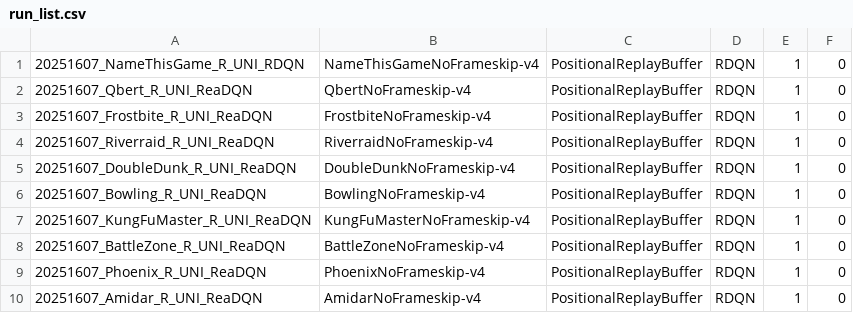
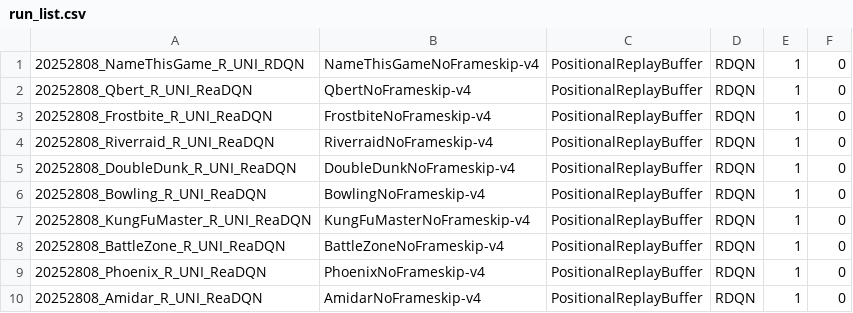
Before and after one commit to leonardpleiss/RDQN, a CSV file: run_list.csv, drawn as a sheet.

```diff
--- a/run_list.csv
+++ b/run_list.csv
@@ -1,10 +1,10 @@
-20251607_NameThisGame_R_UNI_RDQN,NameThisGameNoFrameskip-v4,PositionalReplayBuffer,RDQN,1,0
-20251607_Qbert_R_UNI_ReaDQN,QbertNoFrameskip-v4,PositionalReplayBuffer,RDQN,1,0
-20251607_Frostbite_R_UNI_ReaDQN,FrostbiteNoFrameskip-v4,PositionalReplayBuffer,RDQN,1,0
-20251607_Riverraid_R_UNI_ReaDQN,RiverraidNoFrameskip-v4,PositionalReplayBuffer,RDQN,1,0
-20251607_DoubleDunk_R_UNI_ReaDQN,DoubleDunkNoFrameskip-v4,PositionalReplayBuffer,RDQN,1,0
-20251607_Bowling_R_UNI_ReaDQN,BowlingNoFrameskip-v4,PositionalReplayBuffer,RDQN,1,0
-20251607_KungFuMaster_R_UNI_ReaDQN,KungFuMasterNoFrameskip-v4,PositionalReplayBuffer,RDQN,1,0
-20251607_BattleZone_R_UNI_ReaDQN,BattleZoneNoFrameskip-v4,PositionalReplayBuffer,RDQN,1,0
-20251607_Phoenix_R_UNI_ReaDQN,PhoenixNoFrameskip-v4,PositionalReplayBuffer,RDQN,1,0
-20251607_Amidar_R_UNI_ReaDQN,AmidarNoFrameskip-v4,PositionalReplayBuffer,RDQN,1,0
+20252808_NameThisGame_R_UNI_RDQN,NameThisGameNoFrameskip-v4,PositionalReplayBuffer,RDQN,1,0
+20252808_Qbert_R_UNI_ReaDQN,QbertNoFrameskip-v4,PositionalReplayBuffer,RDQN,1,0
+20252808_Frostbite_R_UNI_ReaDQN,FrostbiteNoFrameskip-v4,PositionalReplayBuffer,RDQN,1,0
+20252808_Riverraid_R_UNI_ReaDQN,RiverraidNoFrameskip-v4,PositionalReplayBuffer,RDQN,1,0
+20252808_DoubleDunk_R_UNI_ReaDQN,DoubleDunkNoFrameskip-v4,PositionalReplayBuffer,RDQN,1,0
+20252808_Bowling_R_UNI_ReaDQN,BowlingNoFrameskip-v4,PositionalReplayBuffer,RDQN,1,0
+20252808_KungFuMaster_R_UNI_ReaDQN,KungFuMasterNoFrameskip-v4,PositionalReplayBuffer,RDQN,1,0
+20252808_BattleZone_R_UNI_ReaDQN,BattleZoneNoFrameskip-v4,PositionalReplayBuffer,RDQN,1,0
+20252808_Phoenix_R_UNI_ReaDQN,PhoenixNoFrameskip-v4,PositionalReplayBuffer,RDQN,1,0
+20252808_Amidar_R_UNI_ReaDQN,AmidarNoFrameskip-v4,PositionalReplayBuffer,RDQN,1,0
```
Also changed, not shown: 12 other files.
